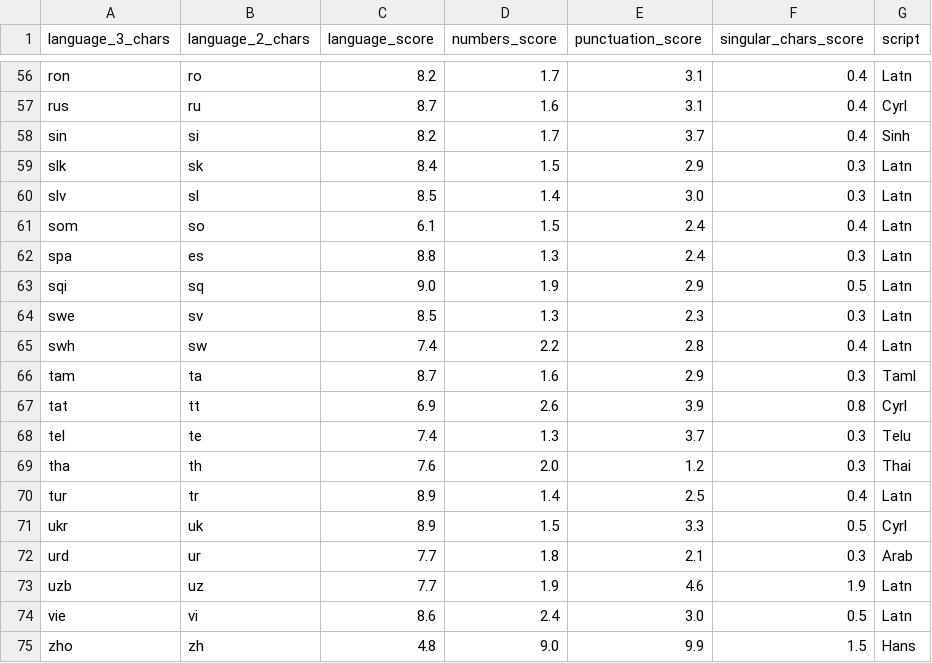
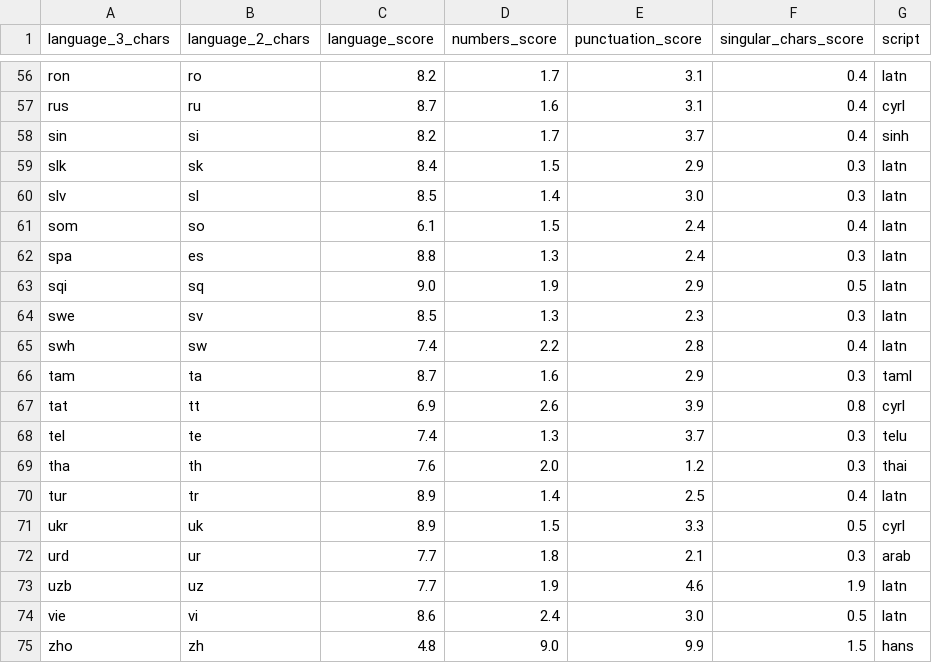
Before and after one commit to pablop16n/web-docs-scorer, a CSV file: src/docscorer/configurations/language_adaption/medians_language.csv, drawn as a sheet; only a part is shown, gaps mark what is left out; the diff covers the shown part only; the diff names each change by its address in the sheet, - before the commit and + after, or states it on an @@ line.

```diff
--- a/src/docscorer/configurations/language_adaption/medians_language.csv
+++ b/src/docscorer/configurations/language_adaption/medians_language.csv
-G56 (script): Latn
+G56 (script): latn
-G57 (script): Cyrl
+G57 (script): cyrl
-G58 (script): Sinh
+G58 (script): sinh
-G59:G65 (script): Latn
+G59:G65 (script): latn
-G66 (script): Taml
+G66 (script): taml
-G67 (script): Cyrl
+G67 (script): cyrl
-G68 (script): Telu
+G68 (script): telu
-G69 (script): Thai
+G69 (script): thai
-G70 (script): Latn
+G70 (script): latn
-G71 (script): Cyrl
+G71 (script): cyrl
-G72 (script): Arab
+G72 (script): arab
-G73:G74 (script): Latn
+G73:G74 (script): latn
-G75 (script): Hans
+G75 (script): hans
```
Also changed, not shown: 54 edited cells elsewhere in this file, src/docscorer/configurations/language_adaption/lang_families_script.csv, 24 other files.
